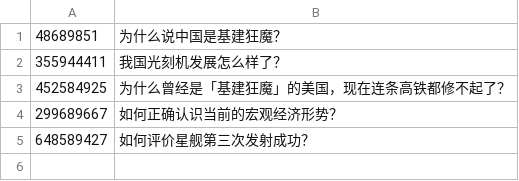
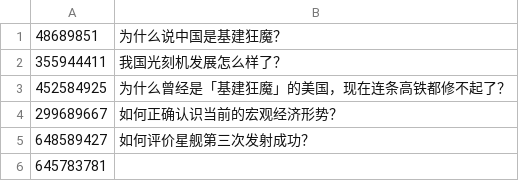
Before and after one commit to wbbssr/longyin, a CSV file: questions.csv, drawn as a sheet; the diff names each change by its address in the sheet, - before the commit and + after, or states it on an @@ line.

Commit message:
Update questions.csv

```diff
--- a/questions.csv
+++ b/questions.csv
+row 6: 645783781
```
